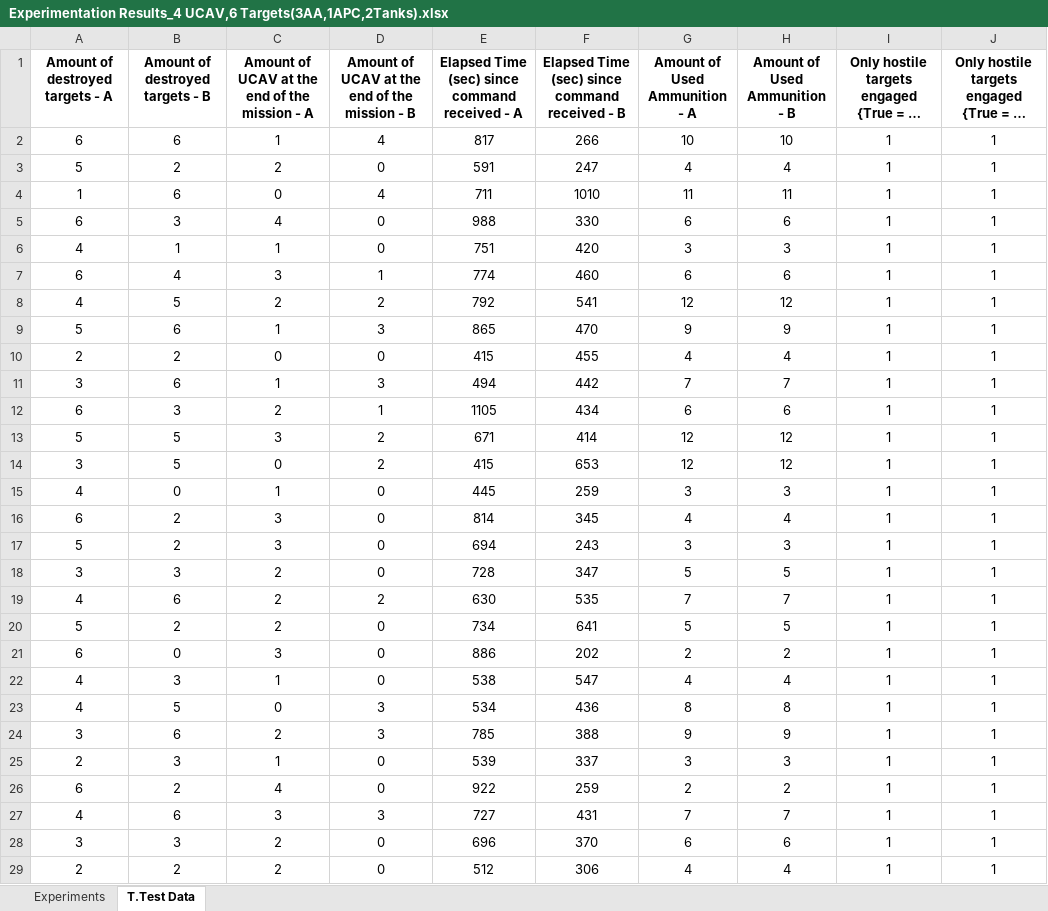
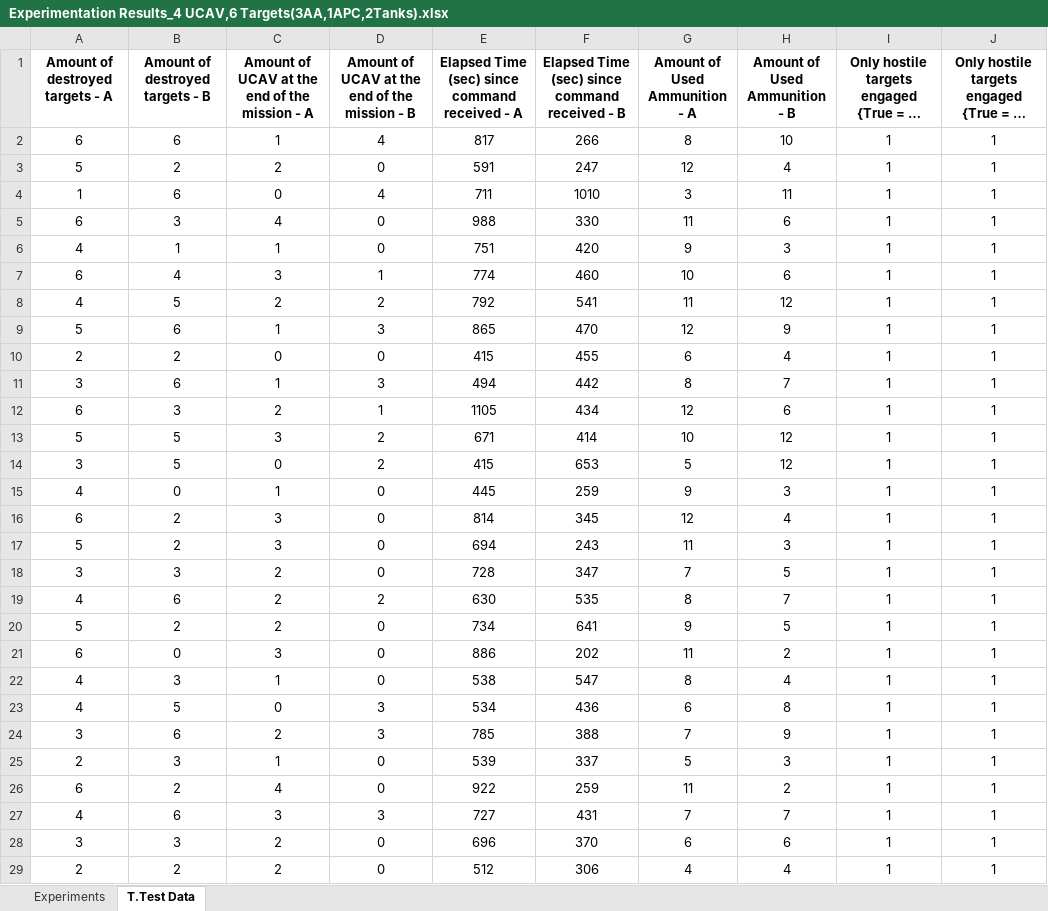
Before and after one commit to UgurUysal86/finalProjectTemplate, an Excel workbook: data/Experimentation Results_4 UCAV,6 Targets(3AA,1APC,2Tanks).xlsx, sheet T.Test Data, drawn as a sheet; only a part is shown; long unchanged cells end in …; values as stored, in another font and other column widths than the file's, no borders; the diff covers the shown part only; the diff names each change by its address in the sheet, - before the commit and + after, or states it on an @@ line.

Commit message:
Update Experimentation Results_4 UCAV,6 Targets(3AA,1APC,2Tanks).xlsx

```diff
--- a/data/Experimentation Results_4 UCAV,6 Targets(3AA,1APC,2Tanks).xlsx (sheet T.Test Data)
+++ b/data/Experimentation Results_4 UCAV,6 Targets(3AA,1APC,2Tanks).xlsx (sheet T.Test Data)
-G2 (Amount of Used Ammunition - A): 10
+G2 (Amount of Used Ammunition - A): 8
-G3 (Amount of Used Ammunition - A): 4
+G3 (Amount of Used Ammunition - A): 12
-G4 (Amount of Used Ammunition - A): 11
+G4 (Amount of Used Ammunition - A): 3
-G5 (Amount of Used Ammunition - A): 6
+G5 (Amount of Used Ammunition - A): 11
-G6 (Amount of Used Ammunition - A): 3
+G6 (Amount of Used Ammunition - A): 9
-G7 (Amount of Used Ammunition - A): 6
+G7 (Amount of Used Ammunition - A): 10
-G8 (Amount of Used Ammunition - A): 12
+G8 (Amount of Used Ammunition - A): 11
-G9 (Amount of Used Ammunition - A): 9
+G9 (Amount of Used Ammunition - A): 12
-G10 (Amount of Used Ammunition - A): 4
+G10 (Amount of Used Ammunition - A): 6
-G11 (Amount of Used Ammunition - A): 7
+G11 (Amount of Used Ammunition - A): 8
-G12 (Amount of Used Ammunition - A): 6
+G12 (Amount of Used Ammunition - A): 12
-G13 (Amount of Used Ammunition - A): 12
+G13 (Amount of Used Ammunition - A): 10
-G14 (Amount of Used Ammunition - A): 12
+G14 (Amount of Used Ammunition - A): 5
-G15 (Amount of Used Ammunition - A): 3
+G15 (Amount of Used Ammunition - A): 9
-G16 (Amount of Used Ammunition - A): 4
+G16 (Amount of Used Ammunition - A): 12
-G17 (Amount of Used Ammunition - A): 3
+G17 (Amount of Used Ammunition - A): 11
-G18 (Amount of Used Ammunition - A): 5
+G18 (Amount of Used Ammunition - A): 7
-G19 (Amount of Used Ammunition - A): 7
+G19 (Amount of Used Ammunition - A): 8
-G20 (Amount of Used Ammunition - A): 5
+G20 (Amount of Used Ammunition - A): 9
-G21 (Amount of Used Ammunition - A): 2
+G21 (Amount of Used Ammunition - A): 11
-G22 (Amount of Used Ammunition - A): 4
+G22 (Amount of Used Ammunition - A): 8
-G23 (Amount of Used Ammunition - A): 8
+G23 (Amount of Used Ammunition - A): 6
-G24 (Amount of Used Ammunition - A): 9
+G24 (Amount of Used Ammunition - A): 7
-G25 (Amount of Used Ammunition - A): 3
+G25 (Amount of Used Ammunition - A): 5
-G26 (Amount of Used Ammunition - A): 2
+G26 (Amount of Used Ammunition - A): 11
```
Also changed, not shown: 2 edited cells elsewhere in this sheet.
